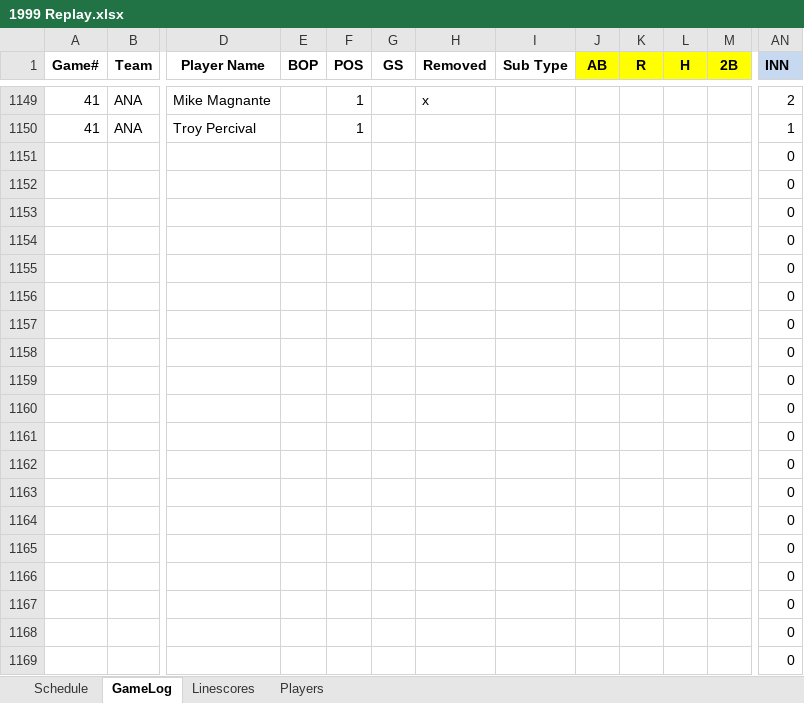
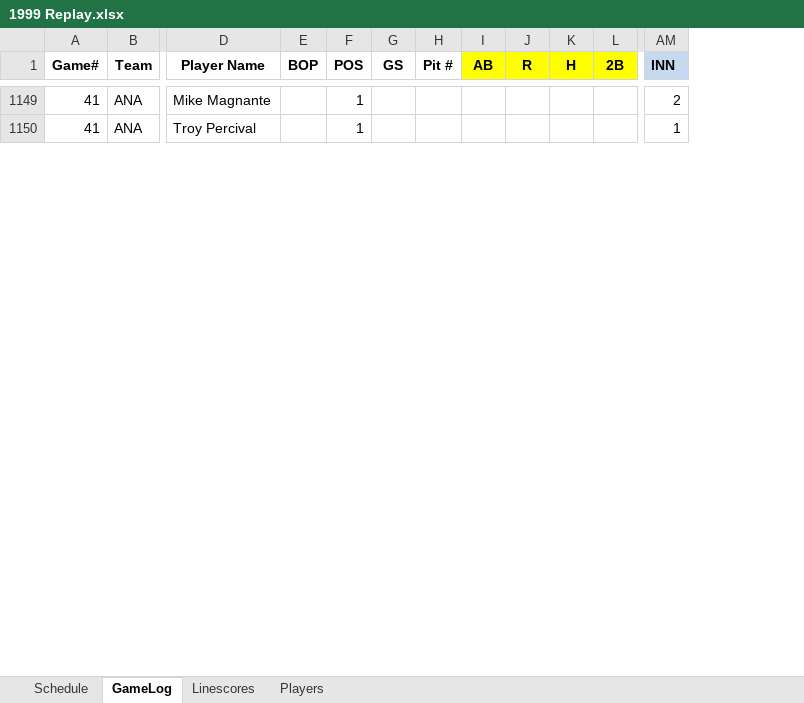
Before and after one commit to jrg06009/JGSOM, an Excel workbook: data/1999 Replay.xlsx, sheet GameLog, drawn as a sheet; only a part is shown, gaps mark what is left out; values as stored, in another font and other column widths than the file's, no borders; removed rows and columns are numbered as before the commit, all else as after; rows hold the shown columns only; the diff covers the shown part only; the diff names each change by its address in the sheet, - before the commit and + after, or states it on an @@ line.

Commit message:
Add files via upload

```diff
--- a/data/1999 Replay.xlsx (sheet GameLog)
+++ b/data/1999 Replay.xlsx (sheet GameLog)
-column H (Removed), row 1149: x
-column I (Sub Type), empty
+column H (Pit #), empty
-row 1151:  |  |  |  |  |  |  |  |  |  |  |  | 0
-row 1152:  |  |  |  |  |  |  |  |  |  |  |  | 0
-row 1153:  |  |  |  |  |  |  |  |  |  |  |  | 0
-row 1154:  |  |  |  |  |  |  |  |  |  |  |  | 0
-row 1155:  |  |  |  |  |  |  |  |  |  |  |  | 0
-row 1156:  |  |  |  |  |  |  |  |  |  |  |  | 0
-row 1157:  |  |  |  |  |  |  |  |  |  |  |  | 0
-row 1158:  |  |  |  |  |  |  |  |  |  |  |  | 0
-row 1159:  |  |  |  |  |  |  |  |  |  |  |  | 0
-row 1160:  |  |  |  |  |  |  |  |  |  |  |  | 0
-row 1161:  |  |  |  |  |  |  |  |  |  |  |  | 0
-row 1162:  |  |  |  |  |  |  |  |  |  |  |  | 0
-row 1163:  |  |  |  |  |  |  |  |  |  |  |  | 0
-row 1164:  |  |  |  |  |  |  |  |  |  |  |  | 0
-row 1165:  |  |  |  |  |  |  |  |  |  |  |  | 0
-row 1166:  |  |  |  |  |  |  |  |  |  |  |  | 0
-row 1167:  |  |  |  |  |  |  |  |  |  |  |  | 0
-row 1168:  |  |  |  |  |  |  |  |  |  |  |  | 0
-row 1169:  |  |  |  |  |  |  |  |  |  |  |  | 0
```
Also changed, not shown: 30 added rows, 11 removed rows and 2 edited cells elsewhere in this sheet, sheet Schedule, formulas that keep their value.
